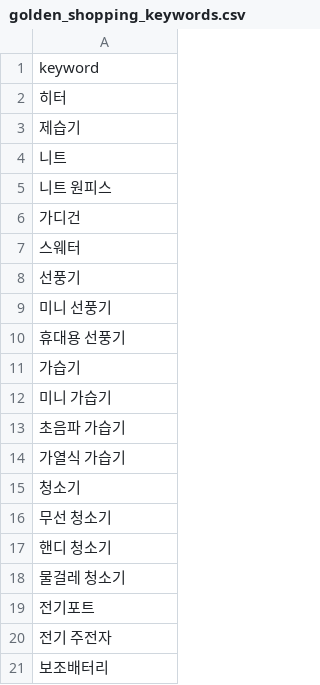
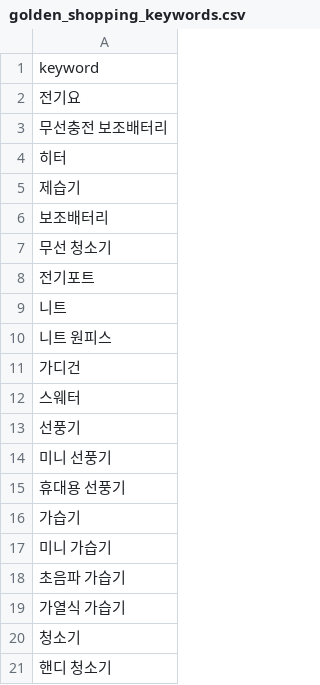
Before and after one commit to hayan-web/gpt-blog-auto, a CSV file: golden_shopping_keywords.csv, drawn as a sheet.

```diff
--- a/golden_shopping_keywords.csv
+++ b/golden_shopping_keywords.csv
@@ -1,4 +1,9 @@
 keyword
+전기요
+무선충전 보조배터리
 히터
 제습기
+보조배터리
+무선 청소기
+전기포트
 니트
@@ -15,7 +20,2 @@ keyword
 청소기
-무선 청소기
 핸디 청소기
-물걸레 청소기
-전기포트
-전기 주전자
-보조배터리
```
Also changed, not shown: keywords_shopping.csv.
